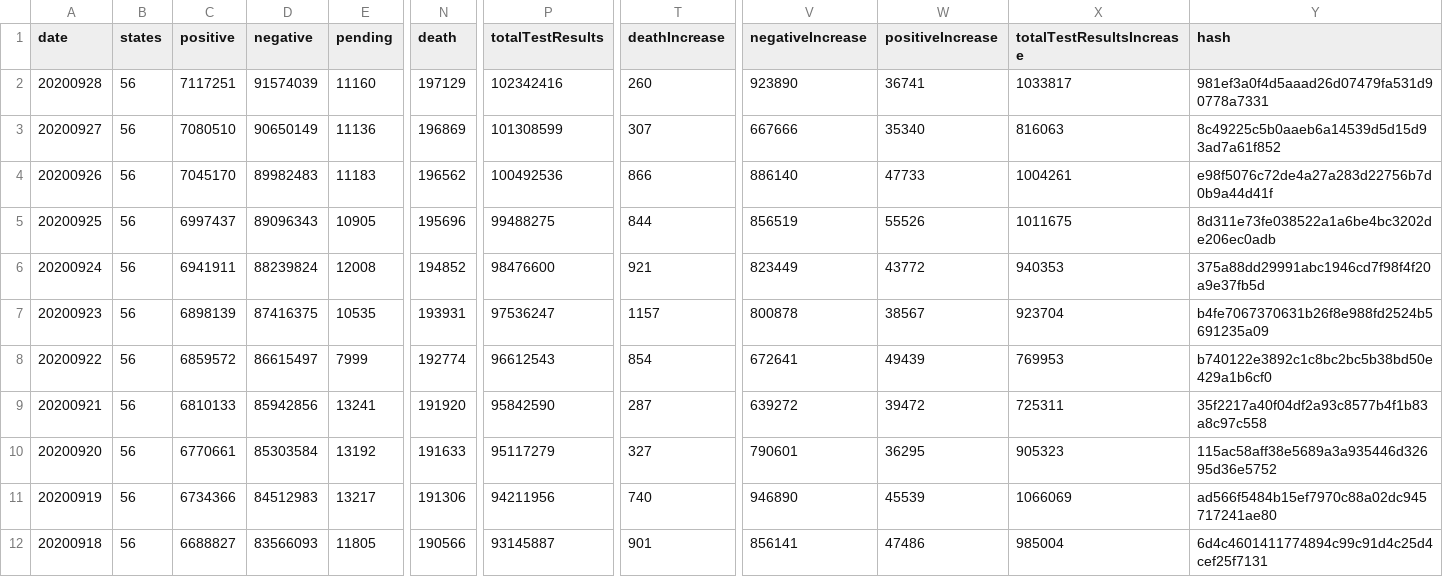
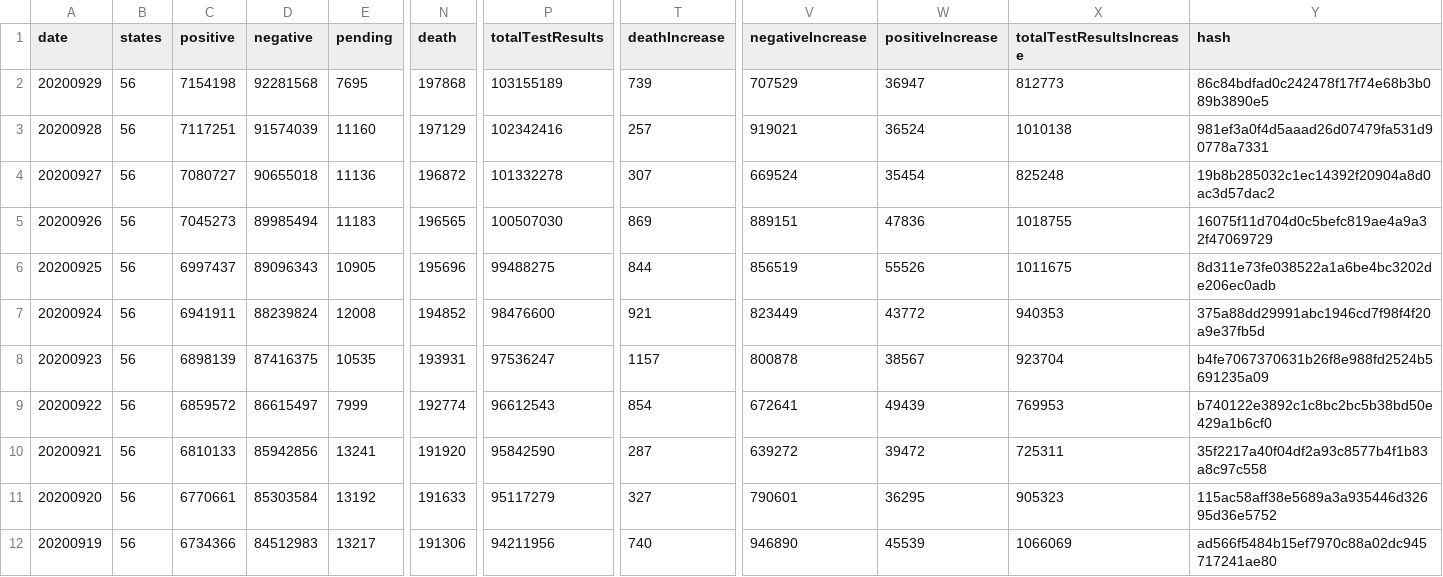
Before and after one commit to danap/ajqvue-covid19-tracking-db, a CSV file: data/us-daily/us-daily.csv, drawn as a sheet; only a part is shown, gaps mark what is left out; the shorter side is filled out with more unchanged rows; addresses are those after the commit; rows hold the shown columns only; the diff names each change by its address in the sheet, - before the commit and + after, or states it on an @@ line.

```diff
--- a/data/us-daily/us-daily.csv
+++ b/data/us-daily/us-daily.csv
+row 2: 20200929 | 56 | 7154198 | 92281568 | 7695 | 197868 | 103155189 | 739 | 707529 | 36947 | 812773 | 86c84bdfad0c242478f17f74e68b3b089b3890e5
-T3 (deathIncrease): 260
+T3 (deathIncrease): 257
-V3 (negativeIncrease): 923890
+V3 (negativeIncrease): 919021
-W3 (positiveIncrease): 36741
+W3 (positiveIncrease): 36524
-X3 (totalTestResultsIncrease): 1033817
+X3 (totalTestResultsIncrease): 1010138
-C4 (positive): 7080510
+C4 (positive): 7080727
-D4 (negative): 90650149
+D4 (negative): 90655018
-N4 (death): 196869
+N4 (death): 196872
-P4 (totalTestResults): 101308599
+P4 (totalTestResults): 101332278
-V4 (negativeIncrease): 667666
+V4 (negativeIncrease): 669524
-W4 (positiveIncrease): 35340
+W4 (positiveIncrease): 35454
-X4 (totalTestResultsIncrease): 816063
+X4 (totalTestResultsIncrease): 825248
-Y4 (hash): 8c49225c5b0aaeb6a14539d5d15d93ad7a61f852
+Y4 (hash): 19b8b285032c1ec14392f20904a8d0ac3d57dac2
-C5 (positive): 7045170
+C5 (positive): 7045273
-D5 (negative): 89982483
+D5 (negative): 89985494
-N5 (death): 196562
+N5 (death): 196565
-P5 (totalTestResults): 100492536
+P5 (totalTestResults): 100507030
-T5 (deathIncrease): 866
+T5 (deathIncrease): 869
-V5 (negativeIncrease): 886140
+V5 (negativeIncrease): 889151
-W5 (positiveIncrease): 47733
+W5 (positiveIncrease): 47836
-X5 (totalTestResultsIncrease): 1004261
+X5 (totalTestResultsIncrease): 1018755
-Y5 (hash): e98f5076c72de4a27a283d22756b7d0b9a44d41f
+Y5 (hash): 16075f11d704d0c5befc819ae4a9a32f47069729
```
Also changed, not shown: data/us-daily/us-daily-01.csv, 3 other files.
